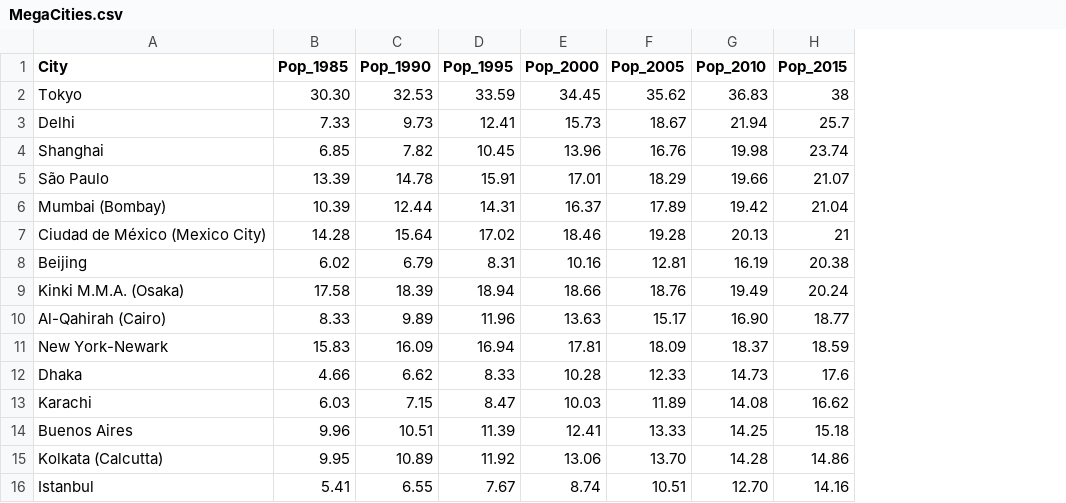
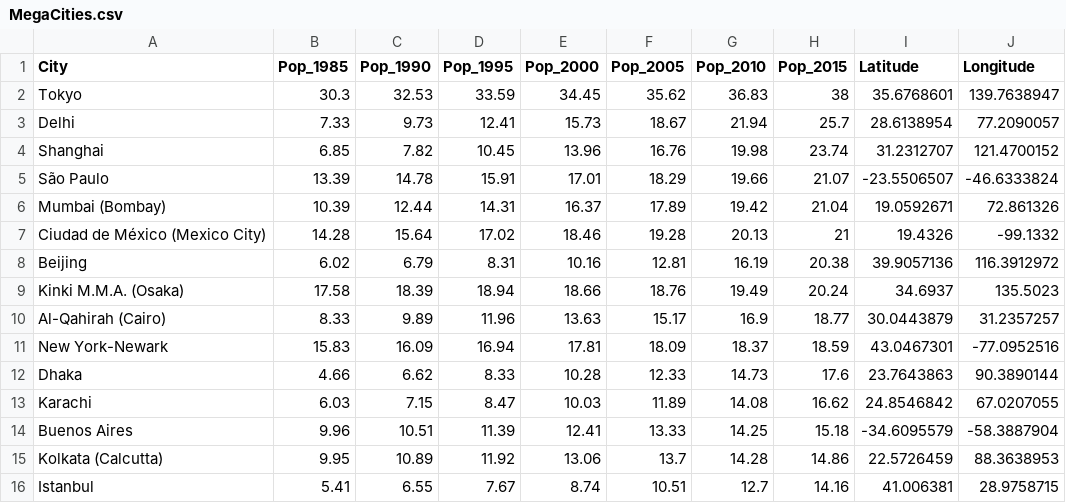
Before and after one commit to noah-kirchner/unit-1, a CSV file: Chapter03/MegaCities.csv, drawn as a sheet; the diff names each change by its address in the sheet, - before the commit and + after, or states it on an @@ line.

```diff
--- a/Chapter03/MegaCities.csv
+++ b/Chapter03/MegaCities.csv
+column I (Latitude), rows 2-16: 35.6768601 | 28.6138954 | 31.2312707 | -23.5506507 | 19.0592671 | 19.4326 | 39.9057136 | 34.6937 | 30.0443879 | 43.0467301 | 23.7643863 | 24.8546842 | -34.6095579 | 22.5726459 | 41.006381
+column J (Longitude), rows 2-16: 139.7638947 | 77.2090057 | 121.4700152 | -46.6333824 | 72.861326 | -99.1332 | 116.3912972 | 135.5023 | 31.2357257 | -77.0952516 | 90.3890144 | 67.0207055 | -58.3887904 | 88.3638953 | 28.9758715
-B2 (Pop_1985): 30.30
+B2 (Pop_1985): 30.3
-G10 (Pop_2010): 16.90
+G10 (Pop_2010): 16.9
-F15 (Pop_2005): 13.70
+F15 (Pop_2005): 13.7
-G16 (Pop_2010): 12.70
+G16 (Pop_2010): 12.7
```
Also changed, not shown: 11 other files.
